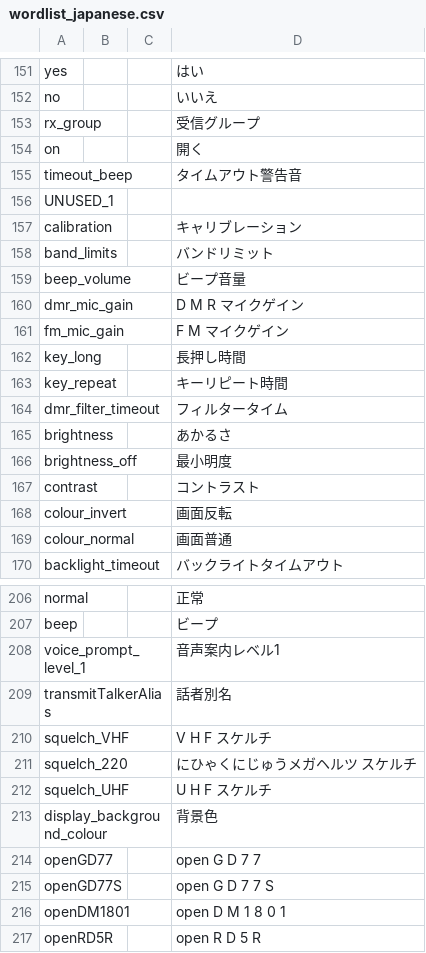
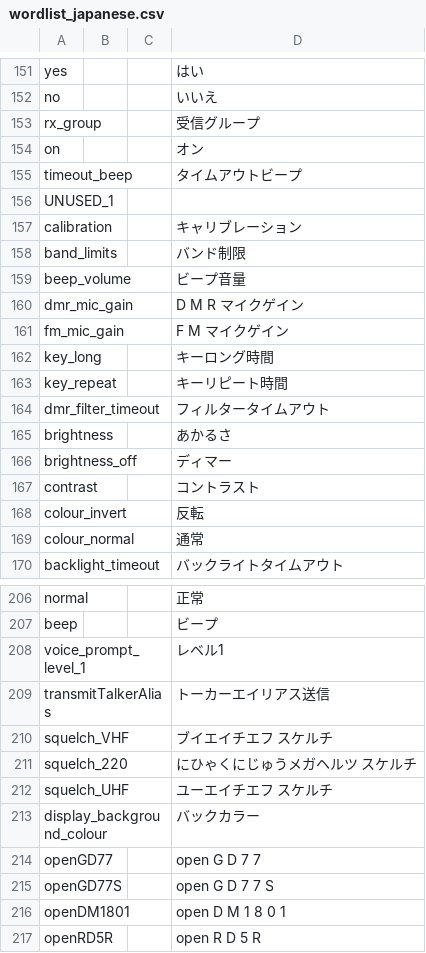
Before and after one commit to vk7js/voice-prompts, a CSV file: languages/japanese/wordlist_japanese.csv, drawn as a sheet; only a part is shown, gaps mark what is left out; the diff covers the shown part only.

Commit message:
Japanese language updates from JE4SMQ

```diff
--- a/languages/japanese/wordlist_japanese.csv
+++ b/languages/japanese/wordlist_japanese.csv
@@ -153,7 +153,7 @@ no,,,いいえ
 rx_group,,,受信グループ
-on,,,開く
-timeout_beep,,,タイムアウト警告音
+on,,,オン
+timeout_beep,,,タイムアウトビープ
 UNUSED_1,,,
 calibration,,,キャリブレーション
-band_limits,,,バンドリミット
+band_limits,,,バンド制限
 beep_volume,,,ビープ音量
@@ -161,10 +161,10 @@ dmr_mic_gain,,,D M R マイクゲイン
 fm_mic_gain,,,F M マイクゲイン
-key_long,,,長押し時間
+key_long,,,キーロング時間
 key_repeat,,,キーリピート時間
-dmr_filter_timeout,,,フィルタータイム
+dmr_filter_timeout,,,フィルタータイムアウト
 brightness,,,あかるさ
-brightness_off,,,最小明度
+brightness_off,,,ディマー
 contrast,,,コントラスト
-colour_invert,,,画面反転
-colour_normal,,,画面普通
+colour_invert,,,反転
+colour_normal,,,通常
 backlight_timeout,,,バックライトタイムアウト
@@ -207,8 +207,8 @@ normal,,,正常
 beep,,,ビープ
-voice_prompt_level_1,,,音声案内レベル1
-transmitTalkerAlias,,,話者別名
-squelch_VHF,,,V H F スケルチ
+voice_prompt_level_1,,,レベル1
+transmitTalkerAlias,,,トーカーエイリアス送信
+squelch_VHF,,,ブイエイチエフ スケルチ
 squelch_220,,,にひゃくにじゅうメガヘルツ スケルチ
-squelch_UHF,,,U H F スケルチ
-display_background_colour,,,背景色
+squelch_UHF,,,ユーエイチエフ スケルチ
+display_background_colour,,,バックカラー
 openGD77,,,open G D 7 7
```
Also changed, not shown: 12 edited cells elsewhere in this file.
